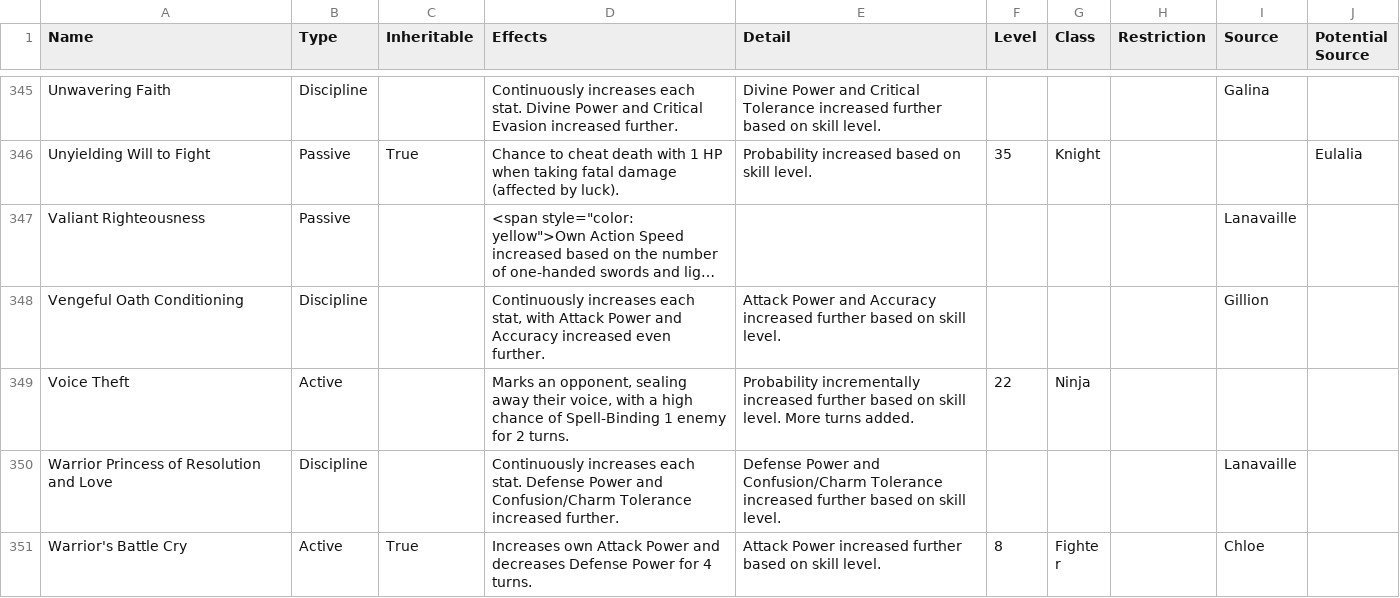
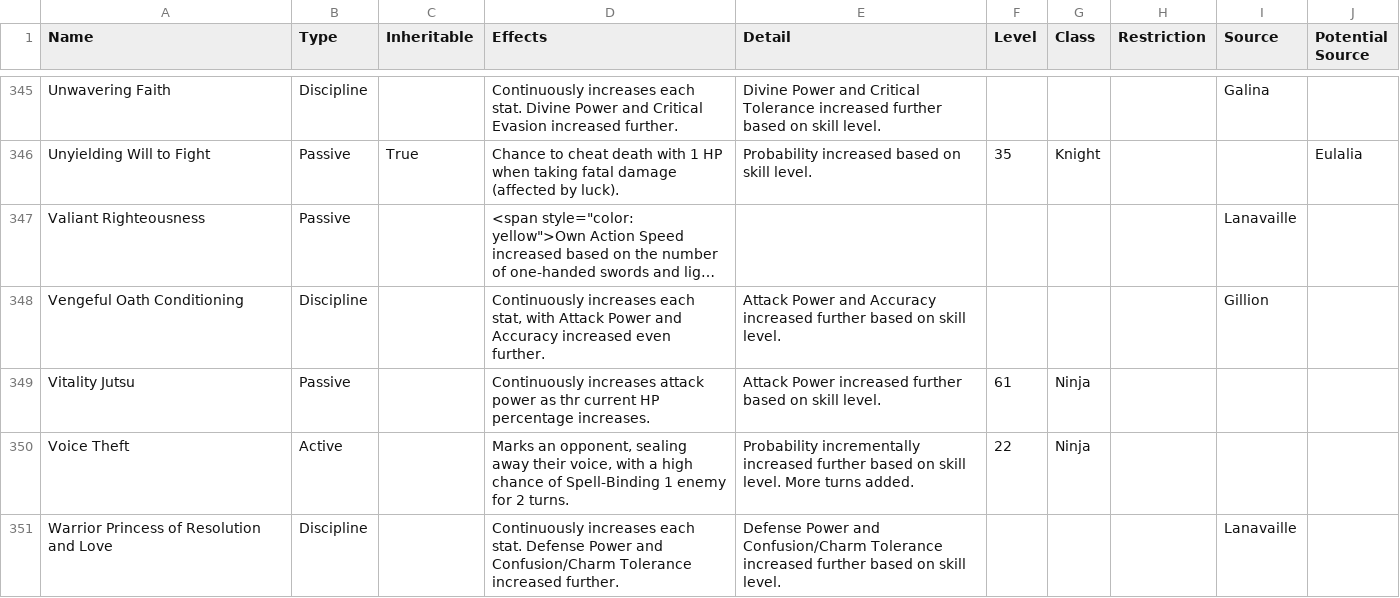
Before and after one commit to itsnicksia/wizardry-daphne-guide, a CSV file: data/skills.csv, drawn as a sheet; only a part is shown, gaps mark what is left out; the shorter side is filled out with more unchanged rows; long unchanged cells end in …; the diff names each change by its address in the sheet, - before the commit and + after, or states it on an @@ line.

Commit message:
add ninja vitality jutsu to skills.csv

```diff
--- a/data/skills.csv
+++ b/data/skills.csv
+row 349: Vitality Jutsu | Passive |  | Continuously increases attack power as thr current HP percentage increases. | Attack Power increased further based on skill level. | 61 | Ninja
```
